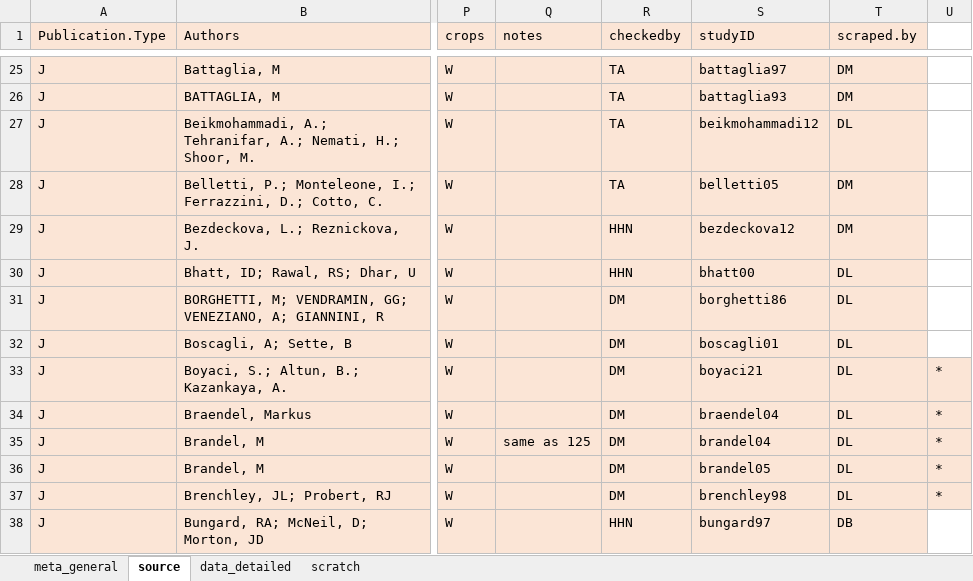
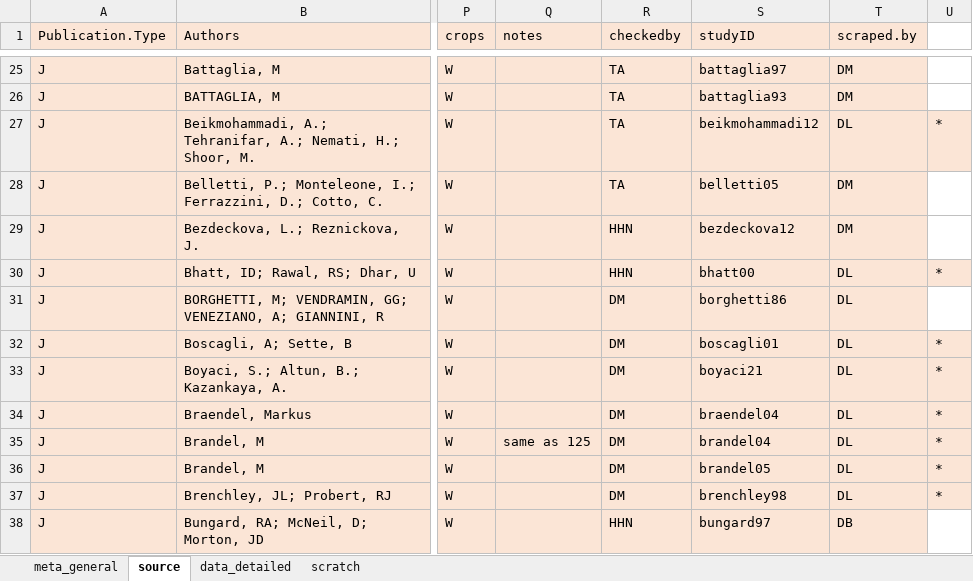
Before and after one commit to lizzieinvancouver/egret, an Excel workbook: data/oegres_DL.xlsx, sheet source, drawn as a sheet; only a part is shown, gaps mark what is left out; values as stored, in another font and other column widths than the file's, no borders; the diff names each change by its address in the sheet, - before the commit and + after, or states it on an @@ line.

```diff
--- a/data/oegres_DL.xlsx (sheet source)
+++ b/data/oegres_DL.xlsx (sheet source)
-U27: (empty)
+U27: *
-U27 fill: none
+U27 fill: #FBE5D6
-U30: (empty)
+U30: *
-U30 fill: none
+U30 fill: #FBE5D6
-U32: (empty)
+U32: *
-U32 fill: none
+U32 fill: #FBE5D6
```
Also changed, not shown: sheet data_detailed, sheet scratch, sheet meta_general.
